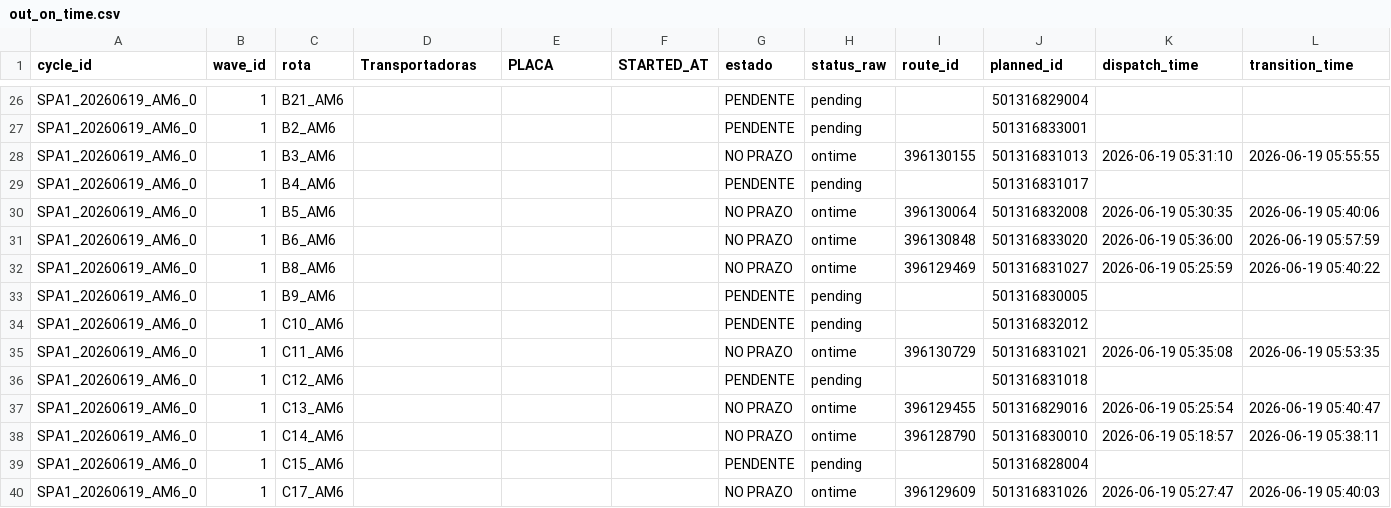
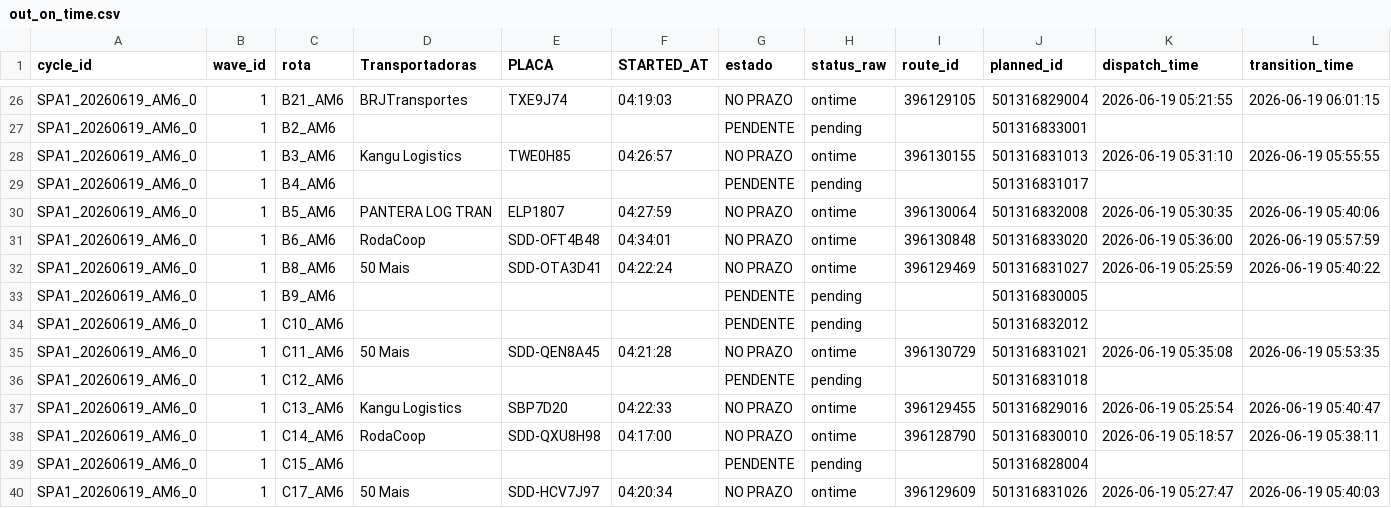
Before and after one commit to Franmoraes01/out-on-time-dashboard, a CSV file: out/out_on_time.csv, drawn as a sheet; only a part is shown, gaps mark what is left out; the diff covers the shown part only; the diff names each change by its address in the sheet, - before the commit and + after, or states it on an @@ line.

Commit message:
update out_on_time 2026-06-19 06:03:33

```diff
--- a/out/out_on_time.csv
+++ b/out/out_on_time.csv
-D26 (Transportadoras): (empty)
+D26 (Transportadoras): BRJTransportes
-E26 (PLACA): (empty)
+E26 (PLACA): TXE9J74
-F26 (STARTED_AT): (empty)
+F26 (STARTED_AT): 04:19:03
-G26 (estado): PENDENTE
+G26 (estado): NO PRAZO
-H26 (status_raw): pending
+H26 (status_raw): ontime
-I26 (route_id): (empty)
+I26 (route_id): 396129105
-K26 (dispatch_time): (empty)
+K26 (dispatch_time): 2026-06-19 05:21:55
-L26 (transition_time): (empty)
+L26 (transition_time): 2026-06-19 06:01:15
-D28 (Transportadoras): (empty)
+D28 (Transportadoras): Kangu Logistics
-E28 (PLACA): (empty)
+E28 (PLACA): TWE0H85
-F28 (STARTED_AT): (empty)
+F28 (STARTED_AT): 04:26:57
-D30 (Transportadoras): (empty)
+D30 (Transportadoras): PANTERA LOG TRAN
-E30 (PLACA): (empty)
+E30 (PLACA): ELP1807
-F30 (STARTED_AT): (empty)
+F30 (STARTED_AT): 04:27:59
-D31 (Transportadoras): (empty)
+D31 (Transportadoras): RodaCoop
-E31 (PLACA): (empty)
+E31 (PLACA): SDD-OFT4B48
-F31 (STARTED_AT): (empty)
+F31 (STARTED_AT): 04:34:01
-D32 (Transportadoras): (empty)
+D32 (Transportadoras): 50 Mais
-E32 (PLACA): (empty)
+E32 (PLACA): SDD-OTA3D41
-F32 (STARTED_AT): (empty)
+F32 (STARTED_AT): 04:22:24
-D35 (Transportadoras): (empty)
+D35 (Transportadoras): 50 Mais
-E35 (PLACA): (empty)
+E35 (PLACA): SDD-QEN8A45
-F35 (STARTED_AT): (empty)
+F35 (STARTED_AT): 04:21:28
-D37 (Transportadoras): (empty)
+D37 (Transportadoras): Kangu Logistics
-E37 (PLACA): (empty)
+E37 (PLACA): SBP7D20
-F37 (STARTED_AT): (empty)
+F37 (STARTED_AT): 04:22:33
-D38 (Transportadoras): (empty)
+D38 (Transportadoras): RodaCoop
-E38 (PLACA): (empty)
+E38 (PLACA): SDD-QXU8H98
-F38 (STARTED_AT): (empty)
+F38 (STARTED_AT): 04:17:00
-D40 (Transportadoras): (empty)
+D40 (Transportadoras): 50 Mais
-E40 (PLACA): (empty)
+E40 (PLACA): SDD-HCV7J97
-F40 (STARTED_AT): (empty)
+F40 (STARTED_AT): 04:20:34
```
Also changed, not shown: 138 edited cells elsewhere in this file.
